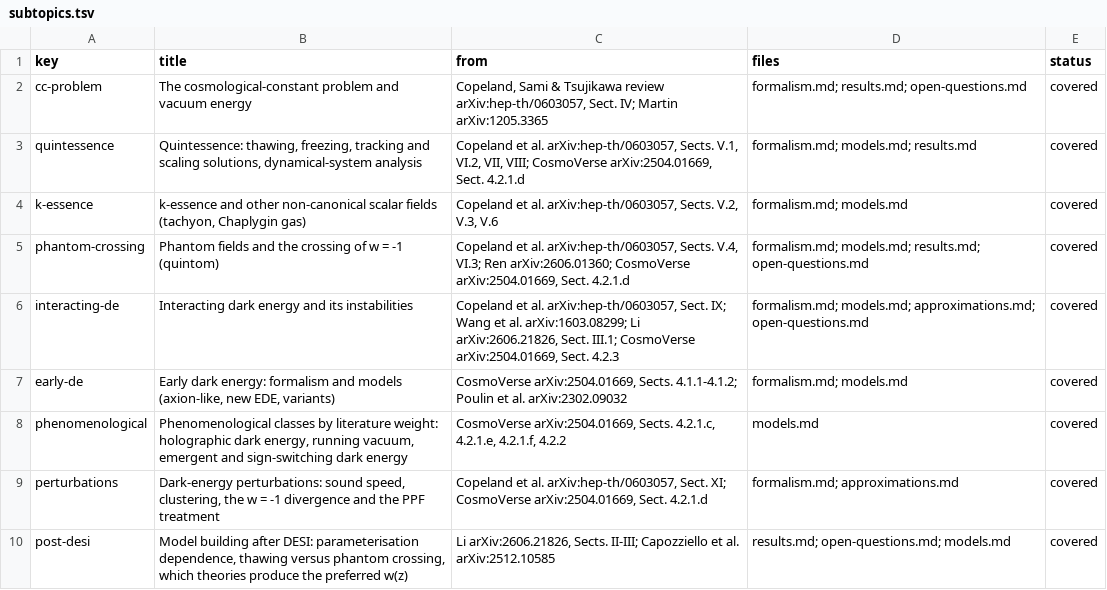
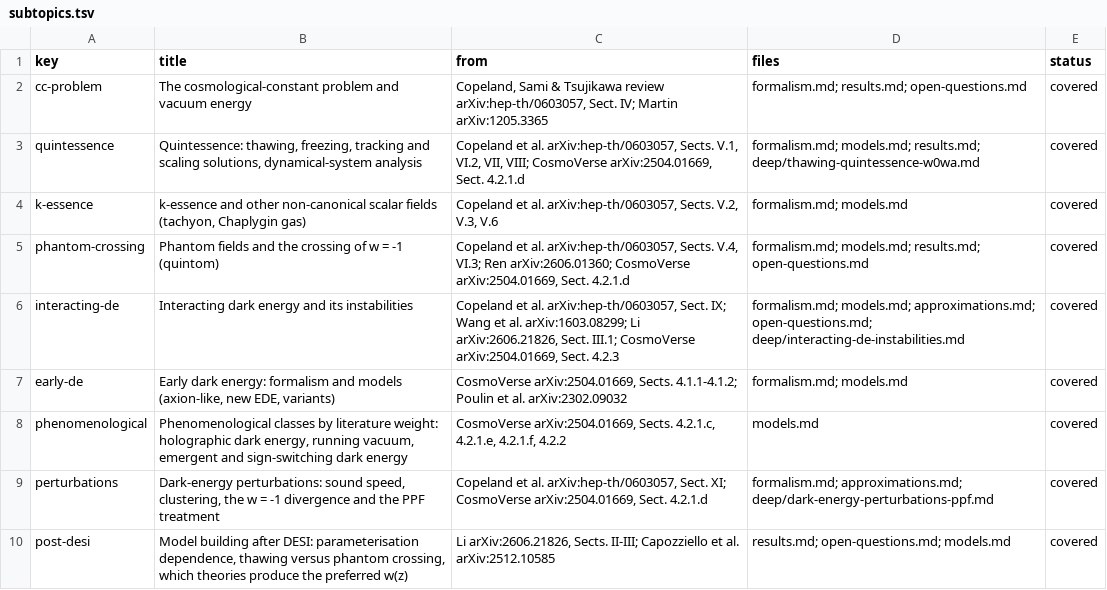
Before and after one commit to corentinravoux/thcosmoskill, a TSV file: plugin/skills/thcosmo-dark-energy/references/subtopics.tsv, drawn as a sheet.

```diff
--- a/plugin/skills/thcosmo-dark-energy/references/subtopics.tsv
+++ b/plugin/skills/thcosmo-dark-energy/references/subtopics.tsv
@@ -2,9 +2,9 @@ key	title	from	files	status
 cc-problem	The cosmological-constant problem and vacuum energy	Copeland, Sami & Tsujikawa review arXiv:hep-th/0603057, Sect. IV; Martin arXiv:1205.3365	formalism.md; results.md; open-questions.md	covered
-quintessence	Quintessence: thawing, freezing, tracking and scaling solutions, dynamical-system analysis	Copeland et al. arXiv:hep-th/0603057, Sects. V.1, VI.2, VII, VIII; CosmoVerse arXiv:2504.01669, Sect. 4.2.1.d	formalism.md; models.md; results.md	covered
+quintessence	Quintessence: thawing, freezing, tracking and scaling solutions, dynamical-system analysis	Copeland et al. arXiv:hep-th/0603057, Sects. V.1, VI.2, VII, VIII; CosmoVerse arXiv:2504.01669, Sect. 4.2.1.d	formalism.md; models.md; results.md; deep/thawing-quintessence-w0wa.md	covered
 k-essence	k-essence and other non-canonical scalar fields (tachyon, Chaplygin gas)	Copeland et al. arXiv:hep-th/0603057, Sects. V.2, V.3, V.6	formalism.md; models.md	covered
 phantom-crossing	Phantom fields and the crossing of w = -1 (quintom)	Copeland et al. arXiv:hep-th/0603057, Sects. V.4, VI.3; Ren arXiv:2606.01360; CosmoVerse arXiv:2504.01669, Sect. 4.2.1.d	formalism.md; models.md; results.md; open-questions.md	covered
-interacting-de	Interacting dark energy and its instabilities	Copeland et al. arXiv:hep-th/0603057, Sect. IX; Wang et al. arXiv:1603.08299; Li arXiv:2606.21826, Sect. III.1; CosmoVerse arXiv:2504.01669, Sect. 4.2.3	formalism.md; models.md; approximations.md; open-questions.md	covered
+interacting-de	Interacting dark energy and its instabilities	Copeland et al. arXiv:hep-th/0603057, Sect. IX; Wang et al. arXiv:1603.08299; Li arXiv:2606.21826, Sect. III.1; CosmoVerse arXiv:2504.01669, Sect. 4.2.3	formalism.md; models.md; approximations.md; open-questions.md; deep/interacting-de-instabilities.md	covered
 early-de	Early dark energy: formalism and models (axion-like, new EDE, variants)	CosmoVerse arXiv:2504.01669, Sects. 4.1.1-4.1.2; Poulin et al. arXiv:2302.09032	formalism.md; models.md	covered
 phenomenological	Phenomenological classes by literature weight: holographic dark energy, running vacuum, emergent and sign-switching dark energy	CosmoVerse arXiv:2504.01669, Sects. 4.2.1.c, 4.2.1.e, 4.2.1.f, 4.2.2	models.md	covered
-perturbations	Dark-energy perturbations: sound speed, clustering, the w = -1 divergence and the PPF treatment	Copeland et al. arXiv:hep-th/0603057, Sect. XI; CosmoVerse arXiv:2504.01669, Sect. 4.2.1.d	formalism.md; approximations.md	covered
+perturbations	Dark-energy perturbations: sound speed, clustering, the w = -1 divergence and the PPF treatment	Copeland et al. arXiv:hep-th/0603057, Sect. XI; CosmoVerse arXiv:2504.01669, Sect. 4.2.1.d	formalism.md; approximations.md; deep/dark-energy-perturbations-ppf.md	covered
 post-desi	Model building after DESI: parameterisation dependence, thawing versus phantom crossing, which theories produce the preferred w(z)	Li arXiv:2606.21826, Sects. II-III; Capozziello et al. arXiv:2512.10585	results.md; open-questions.md; models.md	covered
```
Also changed, not shown: 3 other files.
